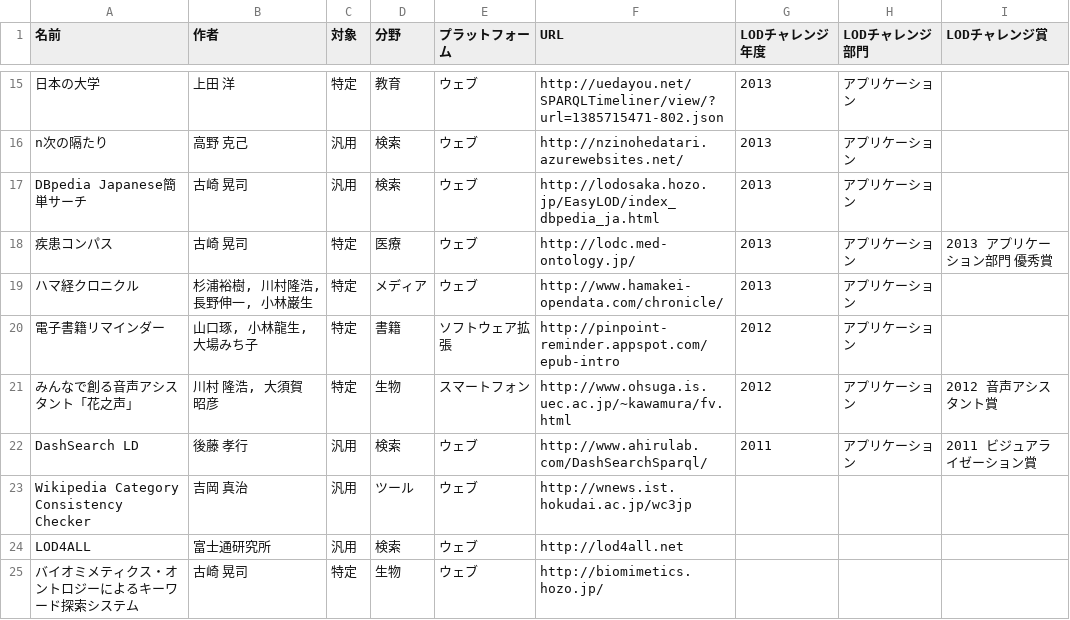
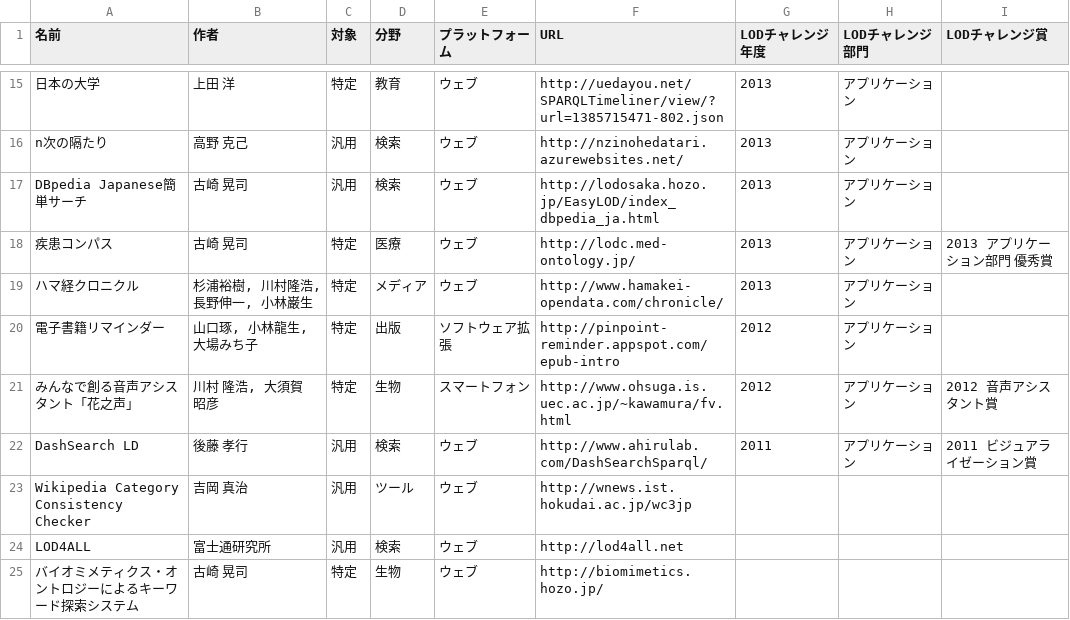
Before and after one commit to fumi/dbpedia-japanese-usecases, a TSV file: data/application.tsv, drawn as a sheet; only a part is shown, gaps mark what is left out.

Commit message:
Update application.tsv

```diff
--- a/data/application.tsv
+++ b/data/application.tsv
@@ -19,3 +19,3 @@ DBpedia Japanese簡単サーチ	古崎 晃司	汎用	検索	ウェブ	http://lod
 ハマ経クロニクル	杉浦裕樹, 川村隆浩, 長野伸一, 小林巌生	特定	メディア	ウェブ	http://www.hamakei-opendata.com/chronicle/	2013	アプリケーション	
-電子書籍リマインダー	山口琢, 小林龍生, 大場みち子	特定	書籍	ソフトウェア拡張	http://pinpoint-reminder.appspot.com/epub-intro	2012	アプリケーション	
+電子書籍リマインダー	山口琢, 小林龍生, 大場みち子	特定	出版	ソフトウェア拡張	http://pinpoint-reminder.appspot.com/epub-intro	2012	アプリケーション	
 みんなで創る音声アシスタント「花之声」	川村 隆浩, 大須賀 昭彦	特定	生物	スマートフォン	http://www.ohsuga.is.uec.ac.jp/~kawamura/fv.html	2012	アプリケーション	2012 音声アシスタント賞
```
